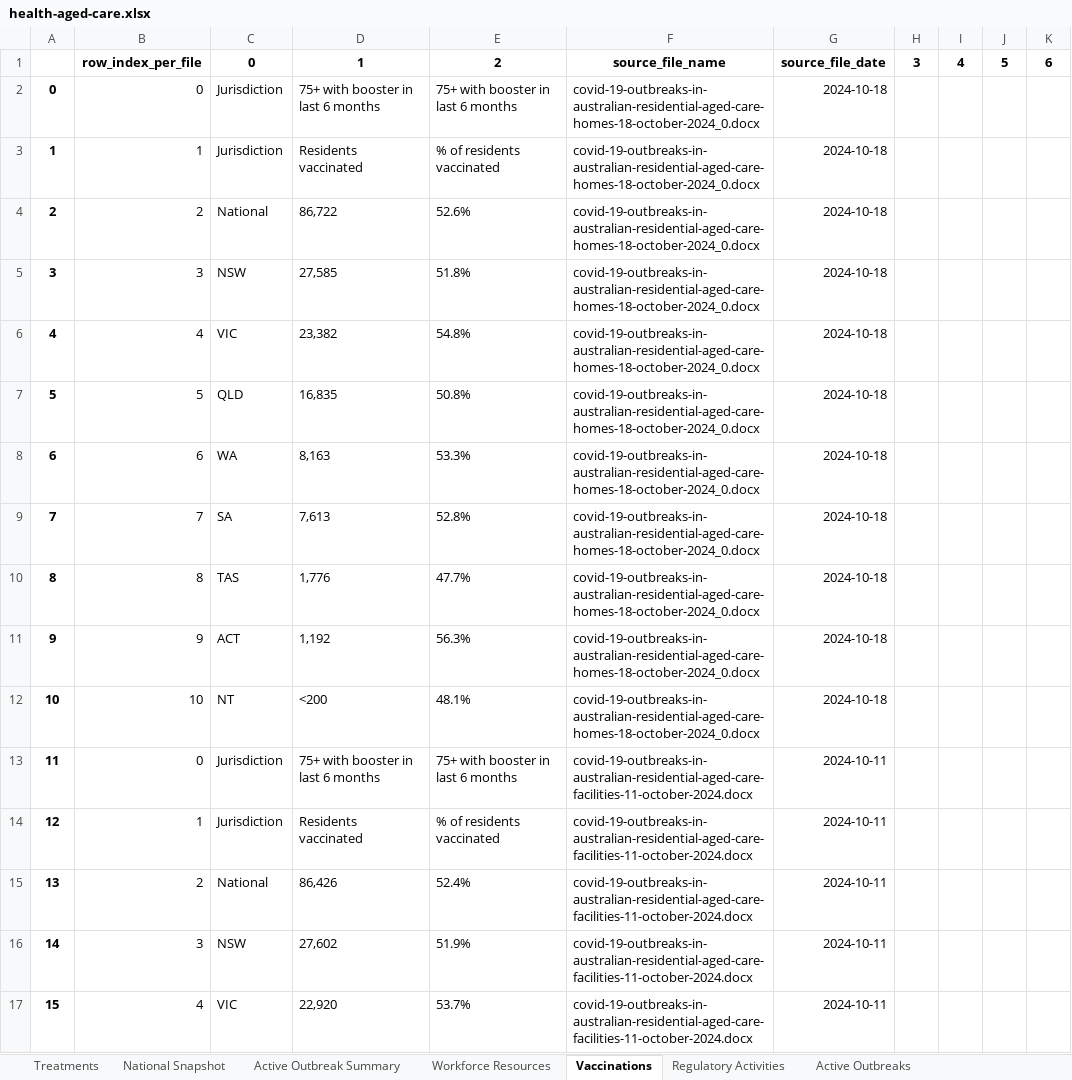
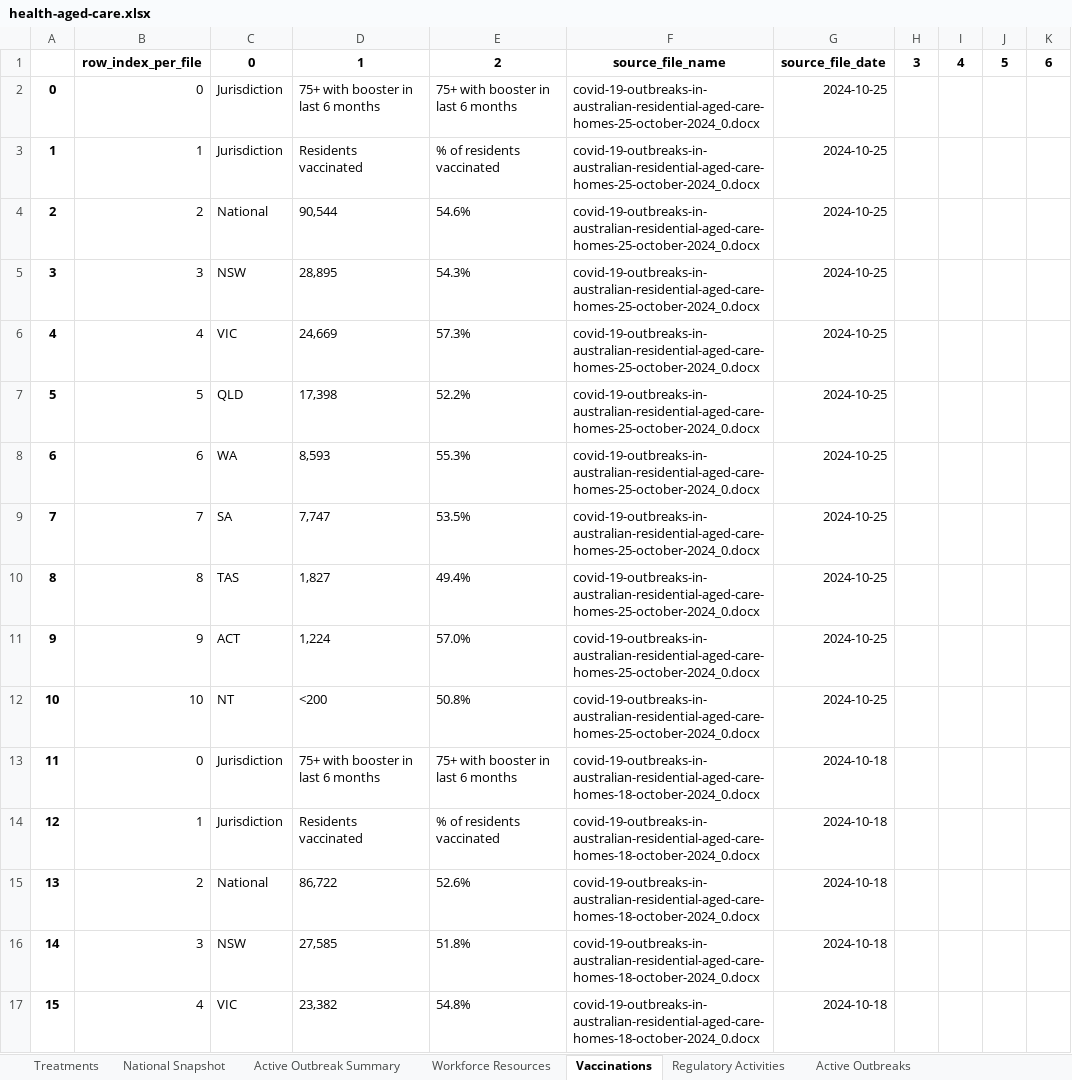
Before and after one commit to Mike-Honey/covid-19-au-vaccinations, an Excel workbook: health-aged-care/health-aged-care.xlsx, sheet Vaccinations, drawn as a sheet; only a part is shown; the shorter side is filled out with more unchanged rows; values as stored, in another font and other column widths than the file's, no borders; addresses are those after the commit; the diff names each change by its address in the sheet, - before the commit and + after, or states it on an @@ line.

```diff
--- a/health-aged-care/health-aged-care.xlsx (sheet Vaccinations)
+++ b/health-aged-care/health-aged-care.xlsx (sheet Vaccinations)
+row 2: 0 | 0 | Jurisdiction | 75+ with booster in last 6 months | 75+ with booster in last 6 months | covid-19-outbreaks-in-australian-residential-aged-care-homes-25-october-2024_0.docx | 2024-10-25
+row 3: 1 | 1 | Jurisdiction | Residents vaccinated | % of residents vaccinated | covid-19-outbreaks-in-australian-residential-aged-care-homes-25-october-2024_0.docx | 2024-10-25
+row 4: 2 | 2 | National | 90,544 | 54.6% | covid-19-outbreaks-in-australian-residential-aged-care-homes-25-october-2024_0.docx | 2024-10-25
+row 5: 3 | 3 | NSW | 28,895 | 54.3% | covid-19-outbreaks-in-australian-residential-aged-care-homes-25-october-2024_0.docx | 2024-10-25
+row 6: 4 | 4 | VIC | 24,669 | 57.3% | covid-19-outbreaks-in-australian-residential-aged-care-homes-25-october-2024_0.docx | 2024-10-25
+row 7: 5 | 5 | QLD | 17,398 | 52.2% | covid-19-outbreaks-in-australian-residential-aged-care-homes-25-october-2024_0.docx | 2024-10-25
+row 8: 6 | 6 | WA | 8,593 | 55.3% | covid-19-outbreaks-in-australian-residential-aged-care-homes-25-october-2024_0.docx | 2024-10-25
+row 9: 7 | 7 | SA | 7,747 | 53.5% | covid-19-outbreaks-in-australian-residential-aged-care-homes-25-october-2024_0.docx | 2024-10-25
+row 10: 8 | 8 | TAS | 1,827 | 49.4% | covid-19-outbreaks-in-australian-residential-aged-care-homes-25-october-2024_0.docx | 2024-10-25
+row 11: 9 | 9 | ACT | 1,224 | 57.0% | covid-19-outbreaks-in-australian-residential-aged-care-homes-25-october-2024_0.docx | 2024-10-25
+row 12: 10 | 10 | NT | <200 | 50.8% | covid-19-outbreaks-in-australian-residential-aged-care-homes-25-october-2024_0.docx | 2024-10-25
@@ column A renumbered from row 13 down @@
```
Also changed, not shown: sheet Active Outbreaks, sheet Active Outbreak Summary, sheet National Snapshot, sheet Regulatory Activities, sheet Workforce Resources, sheet Treatments, 2 other files.
